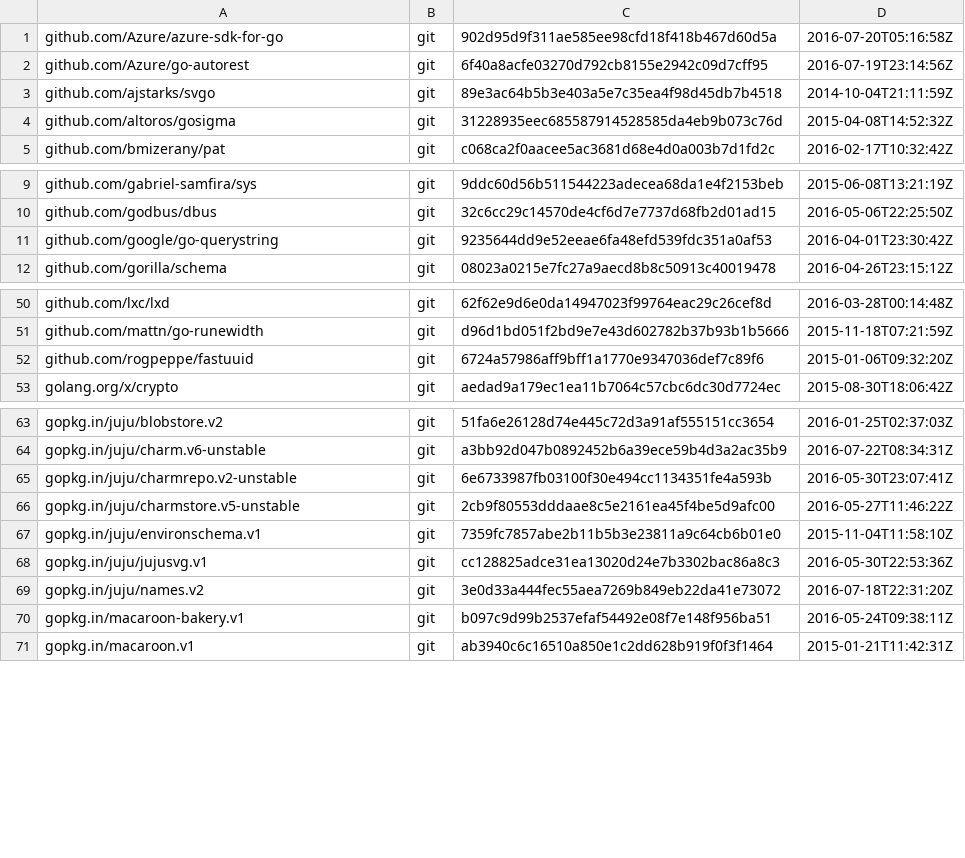
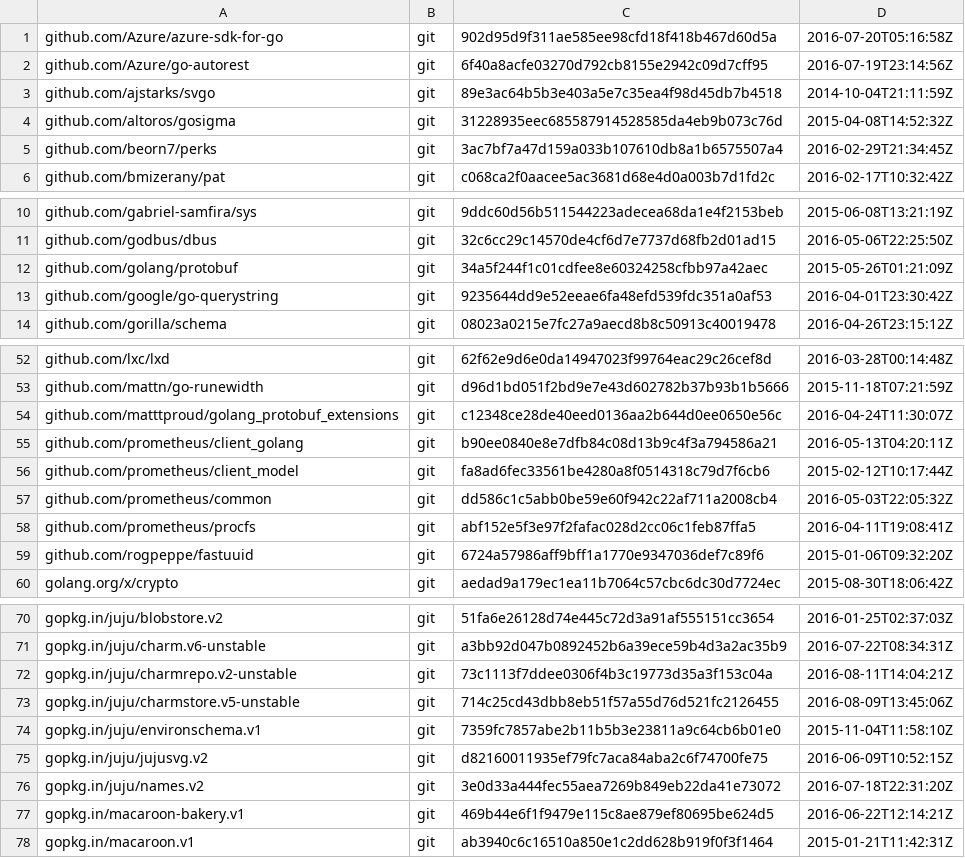
Before and after one commit to juju/juju, a TSV file: dependencies.tsv, drawn as a sheet; only a part is shown, gaps mark what is left out.

Commit message:
Update charmstore and charmrepo dependencies.
This also allow us to introduce support for the new charm store channels in Juju.
Long story short, the charm store is now ready to expose the new channels model based on 4 channels (stable, candidate, beta and edge), so that it is in line with the snap store.
There is no specific bug for this, but this is a requirement for the new charm store, and the next release will support this: FYI in this process all development charms and bundles will be migrated to the edge channel.

NOTE: we want to include this in the next beta, so that we can release the new charm store as soon as possible.
When cs will be released, all previous beta client will be broken as they will be no longer able to deploy charms in most cases: we'll have to invite users to upgrade to the newest beta.
This is due to the panic in this piece of old code: https://github.com/juju/charmrepo/blob/f238e1ad216e60450f2eb2eebfedb57237664ce6/charmstore.go#L273

```diff
--- a/dependencies.tsv
+++ b/dependencies.tsv
@@ -4,2 +4,3 @@ github.com/ajstarks/svgo	git	89e3ac64b5b3e403a5e7c35ea4f98d45db7b4518	2014-10-04
 github.com/altoros/gosigma	git	31228935eec685587914528585da4eb9b073c76d	2015-04-08T14:52:32Z
+github.com/beorn7/perks	git	3ac7bf7a47d159a033b107610db8a1b6575507a4	2016-02-29T21:34:45Z
 github.com/bmizerany/pat	git	c068ca2f0aacee5ac3681d68e4d0a003b7d1fd2c	2016-02-17T10:32:42Z
@@ -10,2 +11,3 @@ github.com/gabriel-samfira/sys	git	9ddc60d56b511544223adecea68da1e4f2153beb	2015
 github.com/godbus/dbus	git	32c6cc29c14570de4cf6d7e7737d68fb2d01ad15	2016-05-06T22:25:50Z
+github.com/golang/protobuf	git	34a5f244f1c01cdfee8e60324258cfbb97a42aec	2015-05-26T01:21:09Z
 github.com/google/go-querystring	git	9235644dd9e52eeae6fa48efd539fdc351a0af53	2016-04-01T23:30:42Z
@@ -51,2 +53,7 @@ github.com/lxc/lxd	git	62f62e9d6e0da14947023f99764eac29c26cef8d	2016-03-28T00:14
 github.com/mattn/go-runewidth	git	d96d1bd051f2bd9e7e43d602782b37b93b1b5666	2015-11-18T07:21:59Z
+github.com/matttproud/golang_protobuf_extensions	git	c12348ce28de40eed0136aa2b644d0ee0650e56c	2016-04-24T11:30:07Z
+github.com/prometheus/client_golang	git	b90ee0840e8e7dfb84c08d13b9c4f3a794586a21	2016-05-13T04:20:11Z
+github.com/prometheus/client_model	git	fa8ad6fec33561be4280a8f0514318c79d7f6cb6	2015-02-12T10:17:44Z
+github.com/prometheus/common	git	dd586c1c5abb0be59e60f942c22af711a2008cb4	2016-05-03T22:05:32Z
+github.com/prometheus/procfs	git	abf152e5f3e97f2fafac028d2cc06c1feb87ffa5	2016-04-11T19:08:41Z
 github.com/rogpeppe/fastuuid	git	6724a57986aff9bff1a1770e9347036def7c89f6	2015-01-06T09:32:20Z
@@ -64,8 +71,8 @@ gopkg.in/juju/blobstore.v2	git	51fa6e26128d74e445c72d3a91af555151cc3654	2016-01-
 gopkg.in/juju/charm.v6-unstable	git	a3bb92d047b0892452b6a39ece59b4d3a2ac35b9	2016-07-22T08:34:31Z
-gopkg.in/juju/charmrepo.v2-unstable	git	6e6733987fb03100f30e494cc1134351fe4a593b	2016-05-30T23:07:41Z
-gopkg.in/juju/charmstore.v5-unstable	git	2cb9f80553dddaae8c5e2161ea45f4be5d9afc00	2016-05-27T11:46:22Z
+gopkg.in/juju/charmrepo.v2-unstable	git	73c1113f7ddee0306f4b3c19773d35a3f153c04a	2016-08-11T14:04:21Z
+gopkg.in/juju/charmstore.v5-unstable	git	714c25cd43dbb8eb51f57a55d76d521fc2126455	2016-08-09T13:45:06Z
 gopkg.in/juju/environschema.v1	git	7359fc7857abe2b11b5b3e23811a9c64cb6b01e0	2015-11-04T11:58:10Z
-gopkg.in/juju/jujusvg.v1	git	cc128825adce31ea13020d24e7b3302bac86a8c3	2016-05-30T22:53:36Z
+gopkg.in/juju/jujusvg.v2	git	d82160011935ef79fc7aca84aba2c6f74700fe75	2016-06-09T10:52:15Z
 gopkg.in/juju/names.v2	git	3e0d33a444fec55aea7269b849eb22da41e73072	2016-07-18T22:31:20Z
-gopkg.in/macaroon-bakery.v1	git	b097c9d99b2537efaf54492e08f7e148f956ba51	2016-05-24T09:38:11Z
+gopkg.in/macaroon-bakery.v1	git	469b44e6f1f9479e115c8ae879ef80695be624d5	2016-06-22T12:14:21Z
 gopkg.in/macaroon.v1	git	ab3940c6c16510a850e1c2dd628b919f0f3f1464	2015-01-21T11:42:31Z
```
Also changed, not shown: 3 other files.
